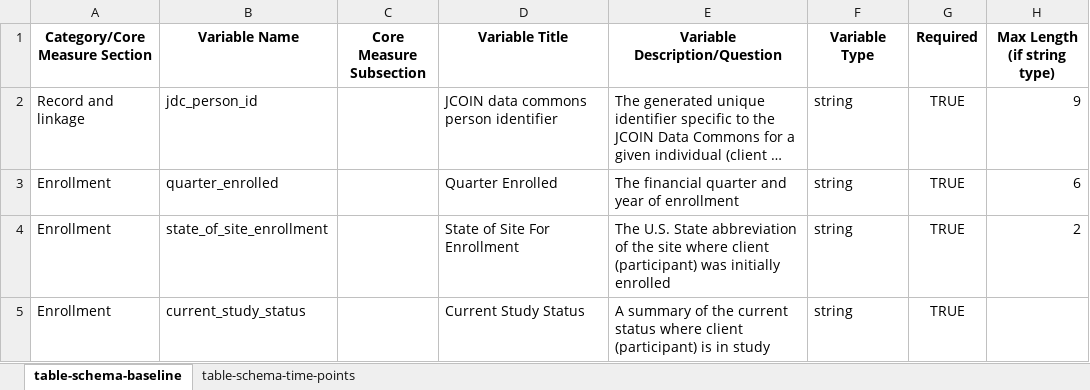
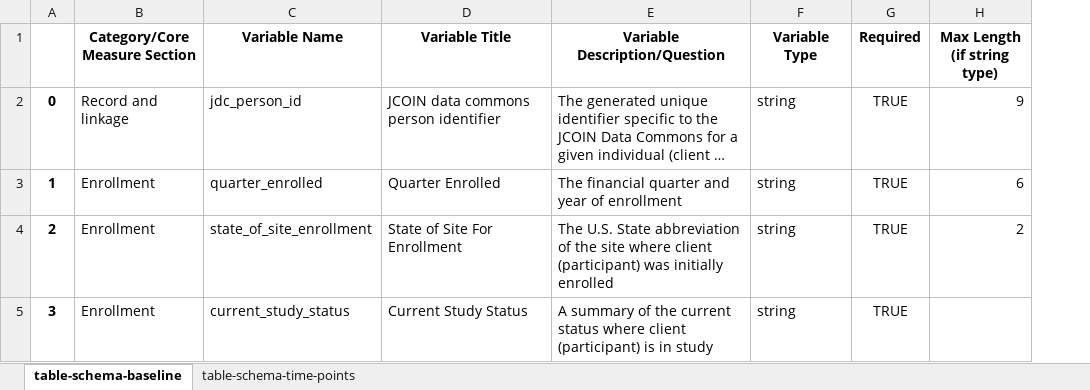
Before and after one commit to jcoin-maarc/JCOIN-Core-Measures, an Excel workbook: data_dictionaries/jcoin_core_measure_data_dictionaries.xlsx, sheet table-schema-baseline, drawn as a sheet; only a part is shown; long unchanged cells end in …; values as stored, in another font and other column widths than the file's, no borders; removed rows and columns are numbered as before the commit, all else as after; the diff covers the shown part only; the diff names each change by its address in the sheet, - before the commit and + after, or states it on an @@ line.

Commit message:
updated data dictionaries (and script to not include subsection)

```diff
--- a/data_dictionaries/jcoin_core_measure_data_dictionaries.xlsx (sheet table-schema-baseline)
+++ b/data_dictionaries/jcoin_core_measure_data_dictionaries.xlsx (sheet table-schema-baseline)
+column A, rows 2-5: 0 | 1 | 2 | 3
-column C (Core Measure Subsection), empty
```
Also changed, not shown: 3 added rows and 2 edited cells elsewhere in this sheet, sheet table-schema-time-points, 4 other files.
